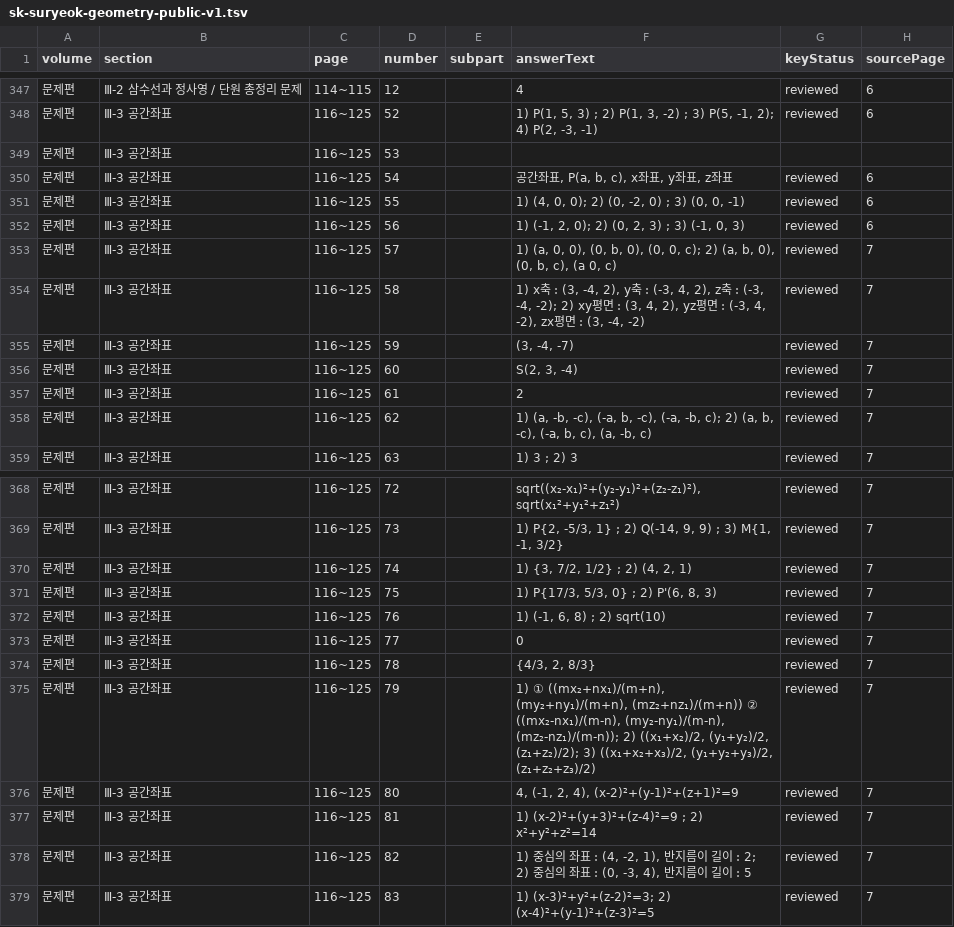
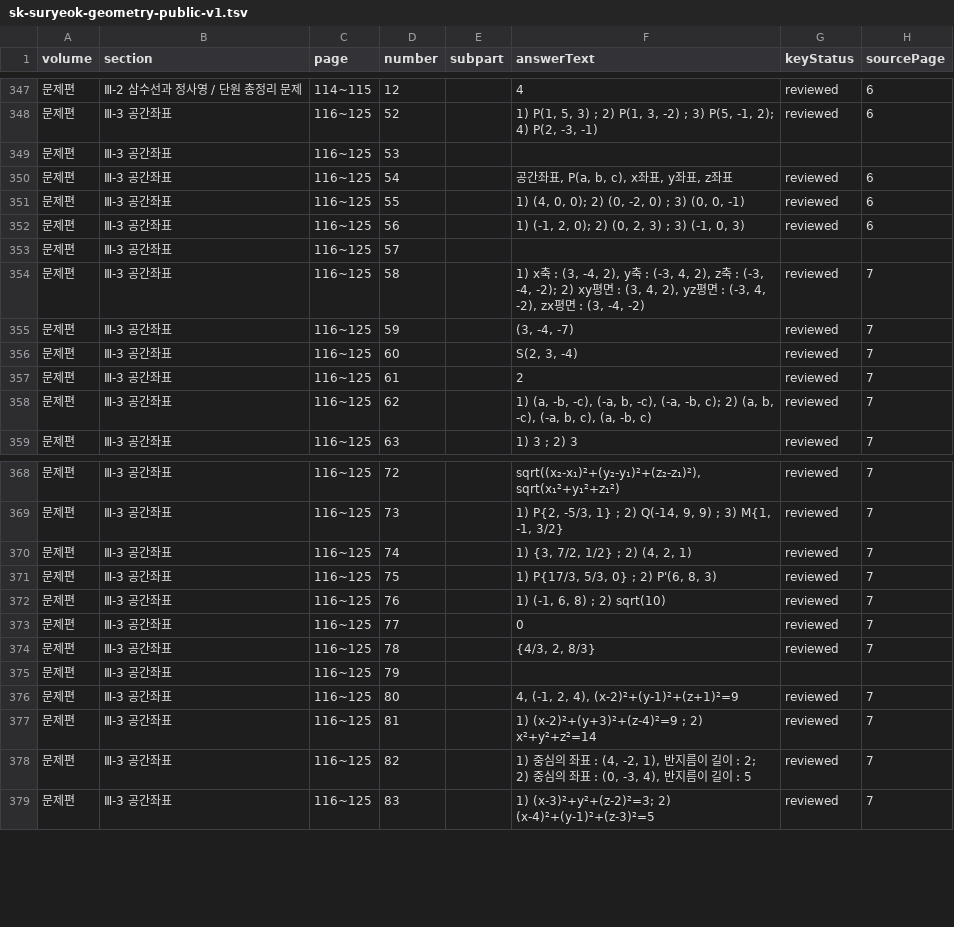
Before and after one commit to chrismathone/todays-math, a TSV file: data/commercial-workbooks/sk-suryeok-geometry-public-v1.tsv, drawn as a sheet; only a part is shown, gaps mark what is left out.

Commit message:
fix(workbooks): withhold two anomalous geometry source answers

```diff
--- a/data/commercial-workbooks/sk-suryeok-geometry-public-v1.tsv
+++ b/data/commercial-workbooks/sk-suryeok-geometry-public-v1.tsv
@@ -352,3 +352,3 @@ volume	section	page	number	subpart	answerText	keyStatus	sourcePage
 문제편	Ⅲ-3 공간좌표	116~125	56		1) (-1, 2, 0); 2) (0, 2, 3) ; 3) (-1, 0, 3)	reviewed	6
-문제편	Ⅲ-3 공간좌표	116~125	57		1) (a, 0, 0), (0, b, 0), (0, 0, c); 2) (a, b, 0), (0, b, c), (a 0, c)	reviewed	7
+문제편	Ⅲ-3 공간좌표	116~125	57				""
 문제편	Ⅲ-3 공간좌표	116~125	58		1) x축 : (3, -4, 2), y축 : (-3, 4, 2), z축 : (-3, -4, -2); 2) xy평면 : (3, 4, 2), yz평면 : (-3, 4, -2), zx평면 : (3, -4, -2)	reviewed	7
@@ -374,3 +374,3 @@ volume	section	page	number	subpart	answerText	keyStatus	sourcePage
 문제편	Ⅲ-3 공간좌표	116~125	78		{4/3, 2, 8/3}	reviewed	7
-문제편	Ⅲ-3 공간좌표	116~125	79		1) ① ((mx₂+nx₁)/(m+n), (my₂+ny₁)/(m+n), (mz₂+nz₁)/(m+n)) ② ((mx₂-nx₁)/(m-n), (my₂-ny₁)/(m-n), (mz₂-nz₁)/(m-n)); 2) ((x₁+x₂)/2, (y₁+y₂)/2, (z₁+z₂)/2); 3) ((x₁+x₂+x₃)/2, (y₁+y₂+y₃)/2, (z₁+z₂+z₃)/2)	reviewed	7
+문제편	Ⅲ-3 공간좌표	116~125	79				""
 문제편	Ⅲ-3 공간좌표	116~125	80		4, (-1, 2, 4), (x-2)²+(y-1)²+(z+1)²=9	reviewed	7
```
Also changed, not shown: 3 other files.
